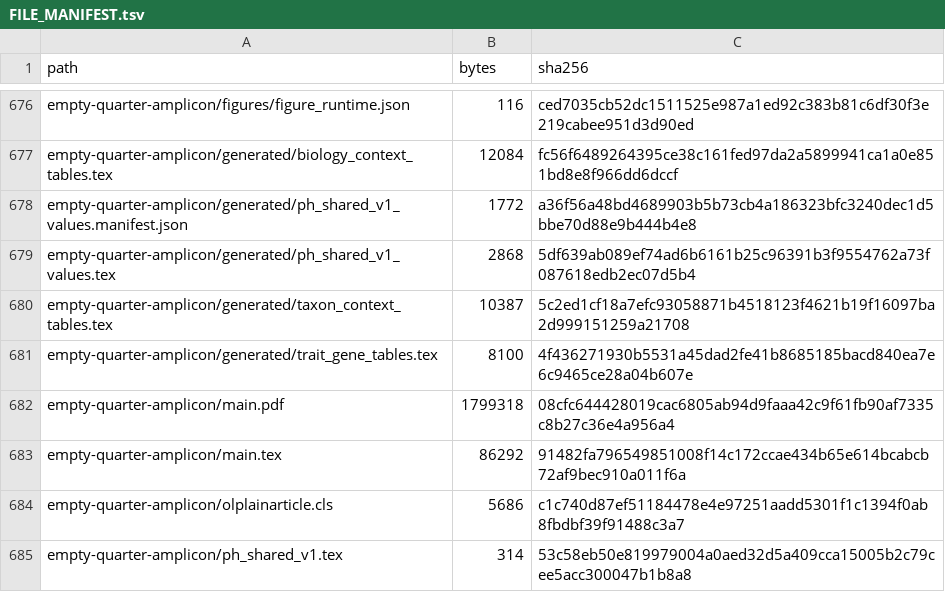
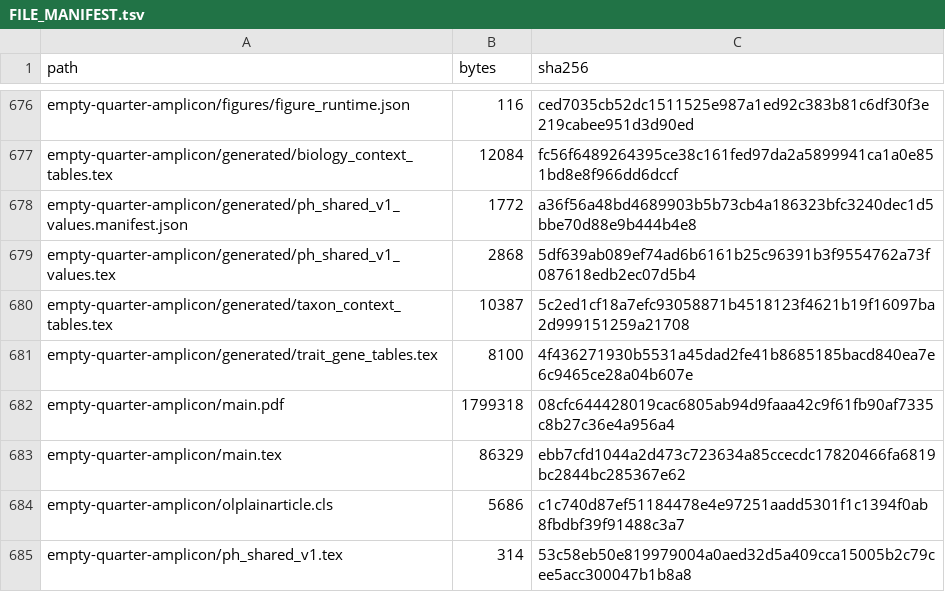
Before and after one commit to bio-ontology-research-group/empty-quarter-ecology, a TSV file: FILE_MANIFEST.tsv, drawn as a sheet; only a part is shown, gaps mark what is left out.

```diff
--- a/FILE_MANIFEST.tsv
+++ b/FILE_MANIFEST.tsv
@@ -682,3 +682,3 @@ empty-quarter-amplicon/generated/trait_gene_tables.tex	8100	4f436271930b5531a45d
 empty-quarter-amplicon/main.pdf	1799318	08cfc644428019cac6805ab94d9faaa42c9f61fb90af7335c8b27c36e4a956a4
-empty-quarter-amplicon/main.tex	86292	91482fa796549851008f14c172ccae434b65e614bcabcb72af9bec910a011f6a
+empty-quarter-amplicon/main.tex	86329	ebb7cfd1044a2d473c723634a85ccecdc17820466fa6819bc2844bc285367e62
 empty-quarter-amplicon/olplainarticle.cls	5686	c1c740d87ef51184478e4e97251aadd5301f1c1394f0ab8fbdbf39f91488c3a7
```
Also changed, not shown: 1 other file.
